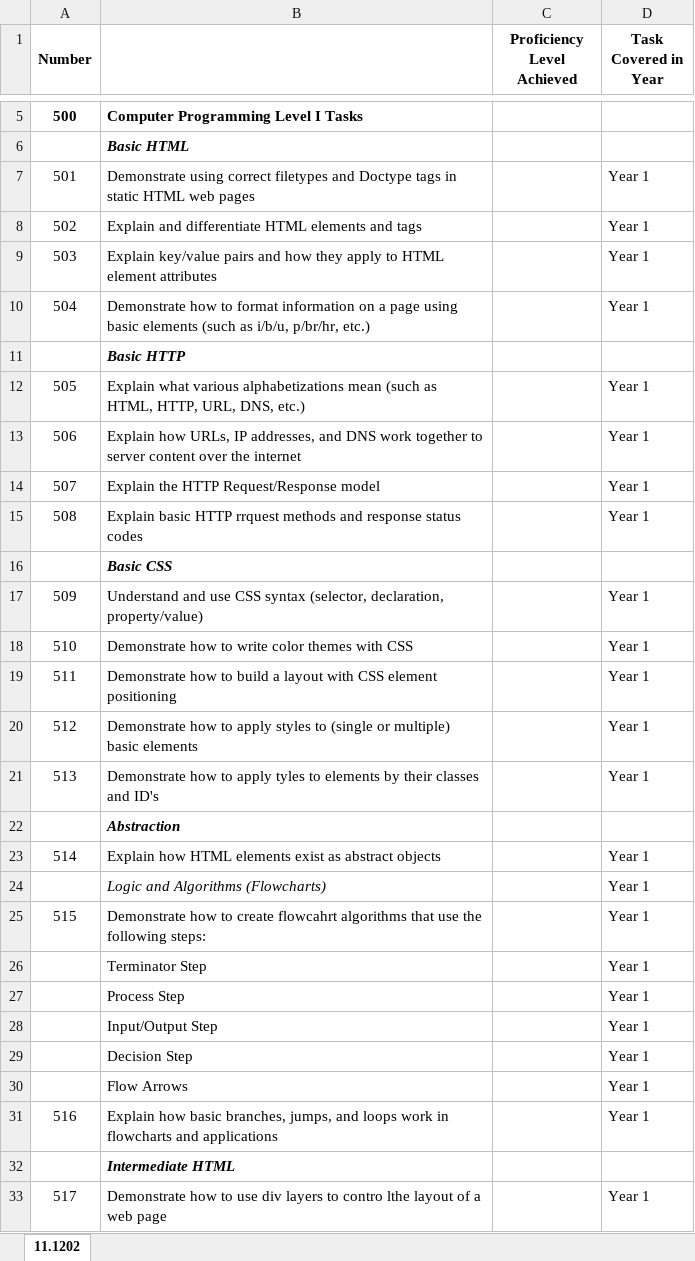
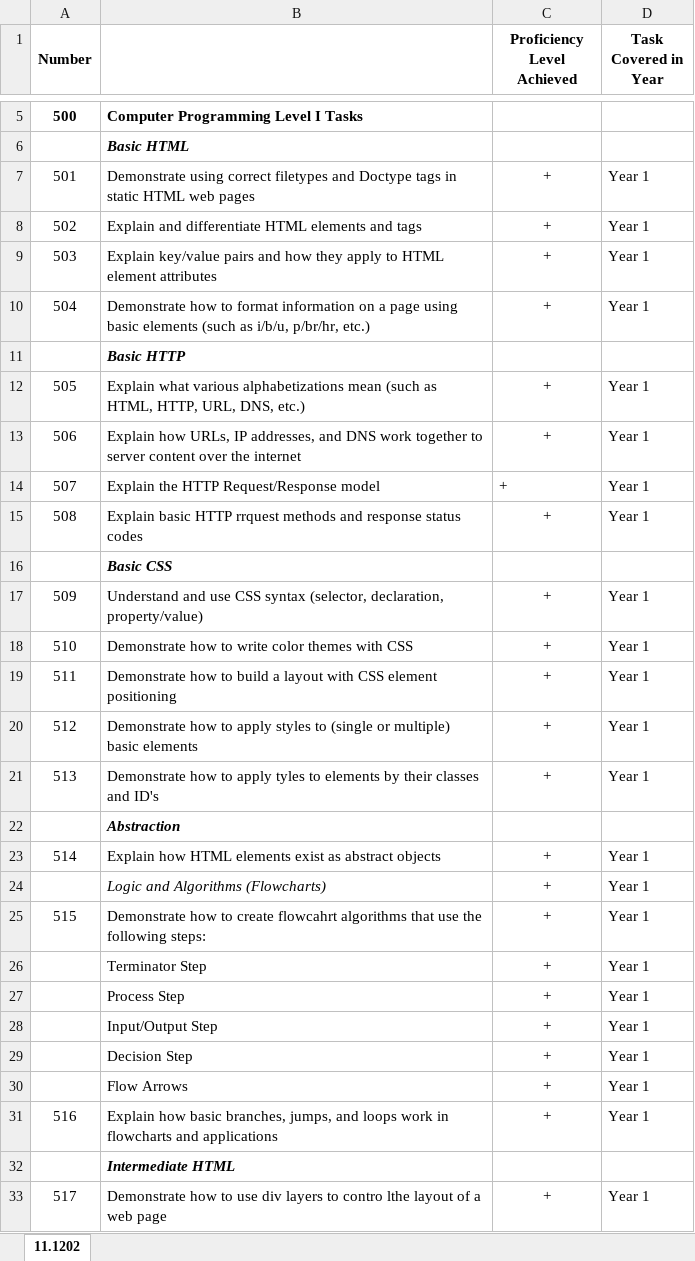
Before and after one commit to parke2023059/docpacs2223, an Excel workbook: TaskList.xlsx, sheet 11.1202, drawn as a sheet; only a part is shown, gaps mark what is left out; values as stored, in another font and other column widths than the file's, no borders; the diff covers the shown part only; the diff names each change by its address in the sheet, - before the commit and + after, or states it on an @@ line.

Commit message:
TASKLIST

```diff
--- a/TaskList.xlsx (sheet 11.1202)
+++ b/TaskList.xlsx (sheet 11.1202)
-C7:C10 (Proficiency Level Achieved): (empty)
+C7:C10 (Proficiency Level Achieved): +
-C12:C15 (Proficiency Level Achieved): (empty)
+C12:C15 (Proficiency Level Achieved): +
-C17:C21 (Proficiency Level Achieved): (empty)
+C17:C21 (Proficiency Level Achieved): +
-C23:C31 (Proficiency Level Achieved): (empty)
+C23:C31 (Proficiency Level Achieved): +
-C33 (Proficiency Level Achieved): (empty)
+C33 (Proficiency Level Achieved): +
```
Also changed, not shown: 171 edited cells elsewhere in this sheet.
